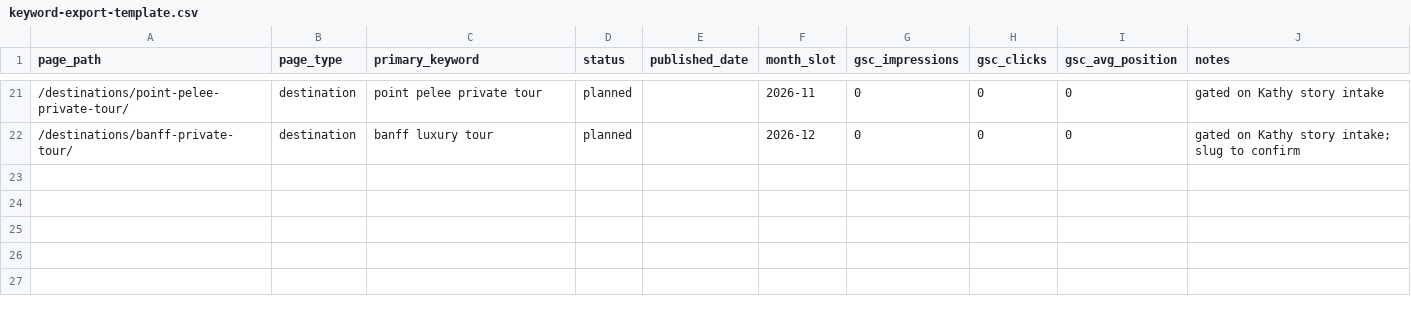
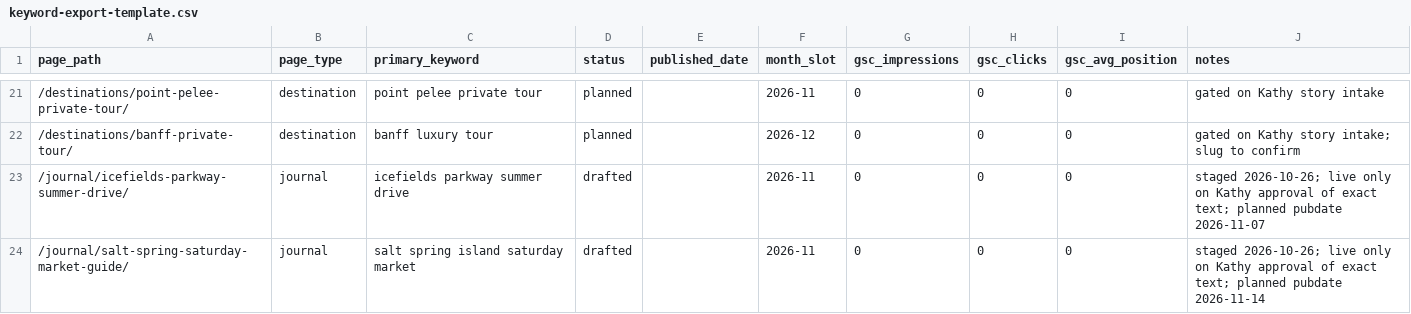
Before and after one commit to kathyhingan/luxurytourscanada, a CSV file: docs/keyword-export-template.csv, drawn as a sheet; only a part is shown, gaps mark what is left out; the diff names each change by its address in the sheet, - before the commit and + after, or states it on an @@ line.

Commit message:
LTC November journal drafts staged: Icefields Parkway summer drive + Salt Spring Saturday Market (gated on Kathy approval); hub cards + coming-next swap; 18 new stand-ins; sitemap lastmods honest per URL; ledger 2 drafted rows

```diff
--- a/docs/keyword-export-template.csv
+++ b/docs/keyword-export-template.csv
+row 23: /journal/icefields-parkway-summer-drive/ | journal | icefields parkway summer drive | drafted |  | 2026-11 | 0 | 0 | 0 | staged 2026-10-26; live only on Kathy approval of exact text; planned pubdate 2026-11-07
+row 24: /journal/salt-spring-saturday-market-guide/ | journal | salt spring island saturday market | drafted |  | 2026-11 | 0 | 0 | 0 | staged 2026-10-26; live only on Kathy approval of exact text; planned pubdate 2026-11-14
```
Also changed, not shown: 25 other files.
